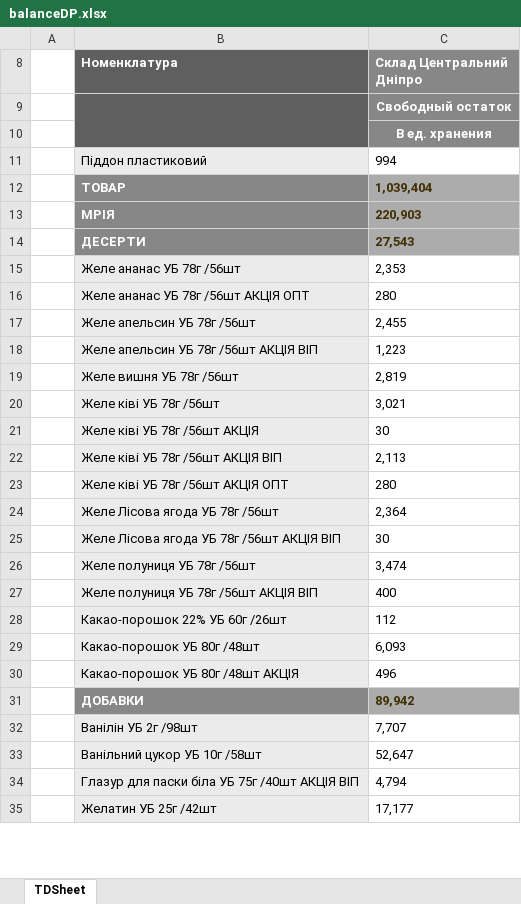
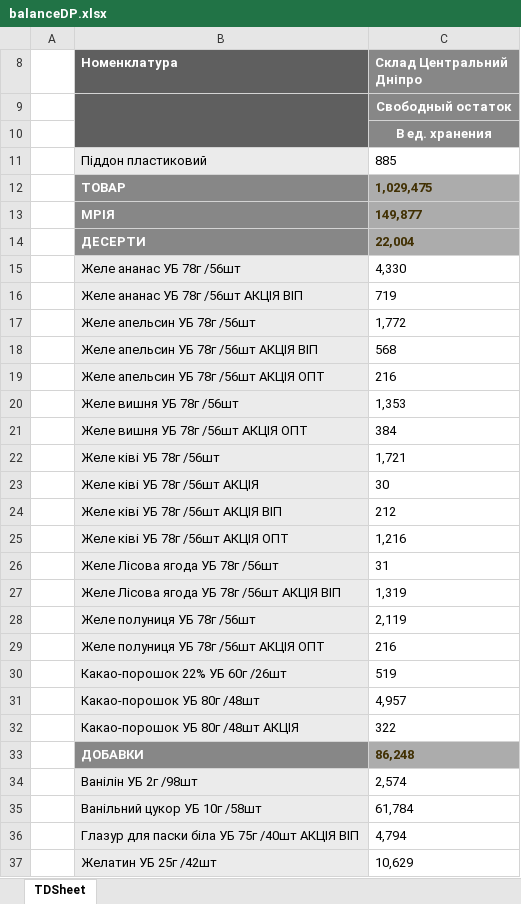
Before and after one commit to Stako21/jwt-auth, an Excel workbook: client/public/Sorce/balanceDP.xlsx, sheet TDSheet, drawn as a sheet; only a part is shown; values as stored, in another font and other column widths than the file's, no borders; charts and pictures not drawn; removed rows and columns are numbered as before the commit, all else as after; the diff covers the shown part only; the diff names each change by its address in the sheet, - before the commit and + after, or states it on an @@ line.

```diff
--- a/client/public/Sorce/balanceDP.xlsx (sheet TDSheet)
+++ b/client/public/Sorce/balanceDP.xlsx (sheet TDSheet)
-C11 (Склад Центральний Дніпро): 994
+C11 (Склад Центральний Дніпро): 885
-C12 (Склад Центральний Дніпро): 1,039,404
+C12 (Склад Центральний Дніпро): 1,029,475
-C13 (Склад Центральний Дніпро): 220,903
+C13 (Склад Центральний Дніпро): 149,877
-C14 (Склад Центральний Дніпро): 27,543
+C14 (Склад Центральний Дніпро): 22,004
-C15 (Склад Центральний Дніпро): 2,353
+C15 (Склад Центральний Дніпро): 4,330
-row 16:  | Желе ананас УБ 78г /56шт АКЦІЯ ОПТ | 280
+row 16:  | Желе ананас УБ 78г /56шт АКЦІЯ ВІП | 719
-C17 (Склад Центральний Дніпро): 2,455
+C17 (Склад Центральний Дніпро): 1,772
-C18 (Склад Центральний Дніпро): 1,223
+C18 (Склад Центральний Дніпро): 568
+row 19:  | Желе апельсин УБ 78г /56шт АКЦІЯ ОПТ | 216
-C20 (Склад Центральний Дніпро): 2,819
+C20 (Склад Центральний Дніпро): 1,353
+row 21:  | Желе вишня УБ 78г /56шт АКЦІЯ ОПТ | 384
-C22 (Склад Центральний Дніпро): 3,021
+C22 (Склад Центральний Дніпро): 1,721
-C24 (Склад Центральний Дніпро): 2,113
+C24 (Склад Центральний Дніпро): 212
-C25 (Склад Центральний Дніпро): 280
+C25 (Склад Центральний Дніпро): 1,216
-C26 (Склад Центральний Дніпро): 2,364
+C26 (Склад Центральний Дніпро): 31
-C27 (Склад Центральний Дніпро): 30
+C27 (Склад Центральний Дніпро): 1,319
-C28 (Склад Центральний Дніпро): 3,474
+C28 (Склад Центральний Дніпро): 2,119
-row 27:  | Желе полуниця УБ 78г /56шт АКЦІЯ ВІП | 400
+row 29:  | Желе полуниця УБ 78г /56шт АКЦІЯ ОПТ | 216
-C30 (Склад Центральний Дніпро): 112
+C30 (Склад Центральний Дніпро): 519
-C31 (Склад Центральний Дніпро): 6,093
+C31 (Склад Центральний Дніпро): 4,957
-C32 (Склад Центральний Дніпро): 496
+C32 (Склад Центральний Дніпро): 322
-C33 (Склад Центральний Дніпро): 89,942
+C33 (Склад Центральний Дніпро): 86,248
-C34 (Склад Центральний Дніпро): 7,707
+C34 (Склад Центральний Дніпро): 2,574
-C35 (Склад Центральний Дніпро): 52,647
+C35 (Склад Центральний Дніпро): 61,784
-C37 (Склад Центральний Дніпро): 17,177
+C37 (Склад Центральний Дніпро): 10,629
```
Also changed, not shown: 118 added rows, 128 removed rows, 390 edited cells and cell formats elsewhere in this sheet, hidden cells, client/public/Sorce/balanceKR.xlsx, client/public/Sorce/balanceML.xlsx, 40 other files.
